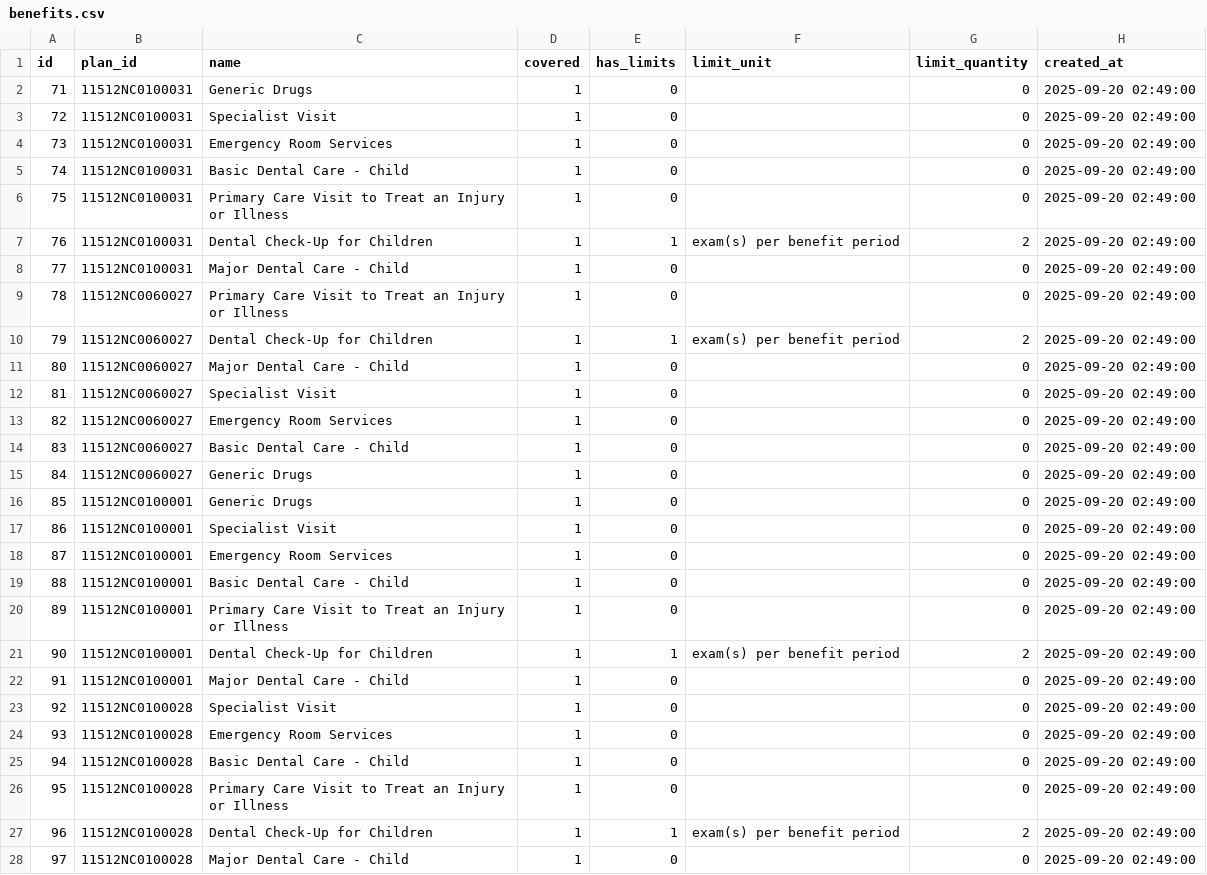
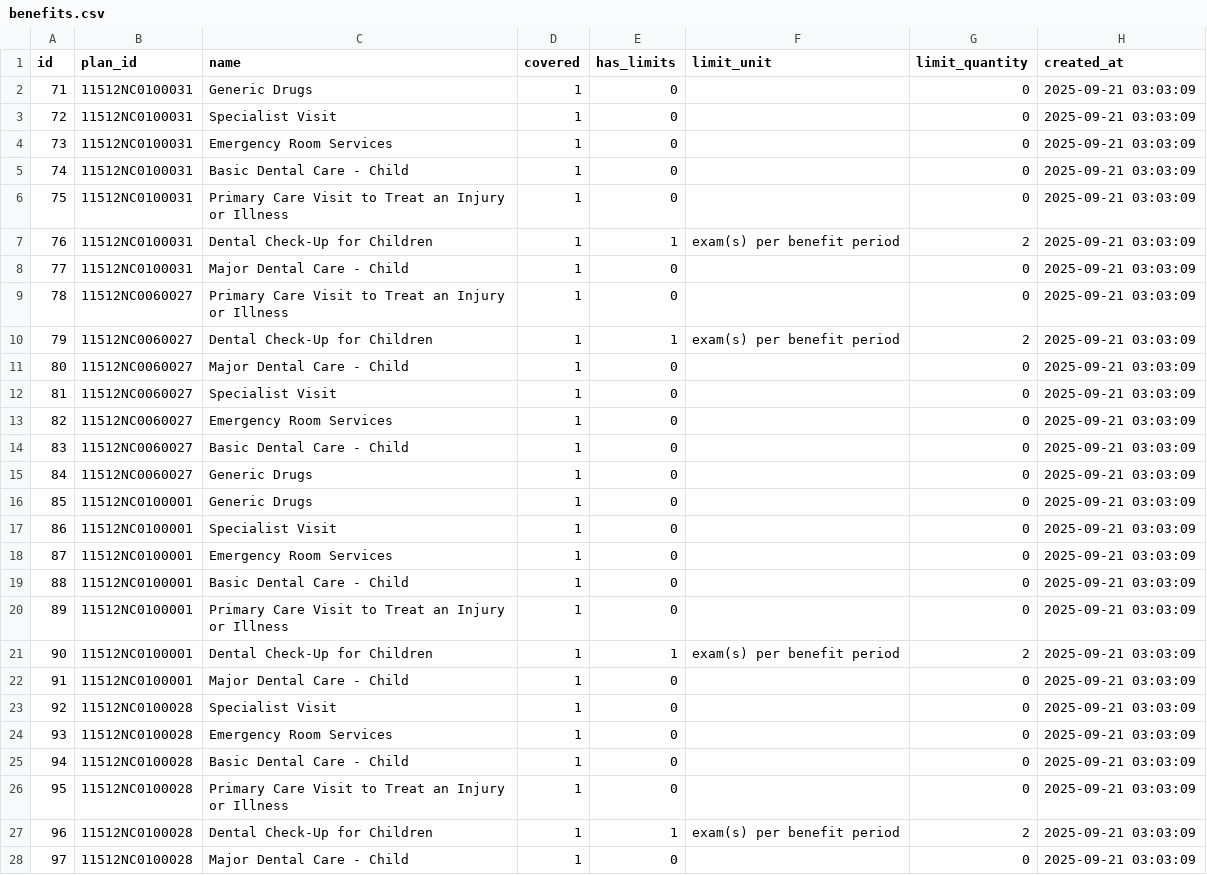
Before and after one commit to ronelsolomon/healthcare, a CSV file: exported_csvs/benefits.csv, drawn as a sheet; only a part is shown; the diff covers the shown part only.

```diff
--- a/exported_csvs/benefits.csv
+++ b/exported_csvs/benefits.csv
@@ -1,28 +1,28 @@
 id,plan_id,name,covered,has_limits,limit_unit,limit_quantity,created_at
-71,11512NC0100031,Generic Drugs,1,0,,0,2025-09-20 02:49:00
-72,11512NC0100031,Specialist Visit,1,0,,0,2025-09-20 02:49:00
-73,11512NC0100031,Emergency Room Services,1,0,,0,2025-09-20 02:49:00
-74,11512NC0100031,Basic Dental Care - Child,1,0,,0,2025-09-20 02:49:00
-75,11512NC0100031,Primary Care Visit to Treat an Injury or Illness,1,0,,0,2025-09-20 02:49:00
-76,11512NC0100031,Dental Check-Up for Children,1,1,exam(s) per benefit period,2,2025-09-20 02:49:00
-77,11512NC0100031,Major Dental Care - Child,1,0,,0,2025-09-20 02:49:00
-78,11512NC0060027,Primary Care Visit to Treat an Injury or Illness,1,0,,0,2025-09-20 02:49:00
-79,11512NC0060027,Dental Check-Up for Children,1,1,exam(s) per benefit period,2,2025-09-20 02:49:00
-80,11512NC0060027,Major Dental Care - Child,1,0,,0,2025-09-20 02:49:00
-81,11512NC0060027,Specialist Visit,1,0,,0,2025-09-20 02:49:00
-82,11512NC0060027,Emergency Room Services,1,0,,0,2025-09-20 02:49:00
-83,11512NC0060027,Basic Dental Care - Child,1,0,,0,2025-09-20 02:49:00
-84,11512NC0060027,Generic Drugs,1,0,,0,2025-09-20 02:49:00
-85,11512NC0100001,Generic Drugs,1,0,,0,2025-09-20 02:49:00
-86,11512NC0100001,Specialist Visit,1,0,,0,2025-09-20 02:49:00
-87,11512NC0100001,Emergency Room Services,1,0,,0,2025-09-20 02:49:00
-88,11512NC0100001,Basic Dental Care - Child,1,0,,0,2025-09-20 02:49:00
-89,11512NC0100001,Primary Care Visit to Treat an Injury or Illness,1,0,,0,2025-09-20 02:49:00
-90,11512NC0100001,Dental Check-Up for Children,1,1,exam(s) per benefit period,2,2025-09-20 02:49:00
-91,11512NC0100001,Major Dental Care - Child,1,0,,0,2025-09-20 02:49:00
-92,11512NC0100028,Specialist Visit,1,0,,0,2025-09-20 02:49:00
-93,11512NC0100028,Emergency Room Services,1,0,,0,2025-09-20 02:49:00
-94,11512NC0100028,Basic Dental Care - Child,1,0,,0,2025-09-20 02:49:00
-95,11512NC0100028,Primary Care Visit to Treat an Injury or Illness,1,0,,0,2025-09-20 02:49:00
-96,11512NC0100028,Dental Check-Up for Children,1,1,exam(s) per benefit period,2,2025-09-20 02:49:00
-97,11512NC0100028,Major Dental Care - Child,1,0,,0,2025-09-20 02:49:00
+71,11512NC0100031,Generic Drugs,1,0,,0,2025-09-21 03:03:09
+72,11512NC0100031,Specialist Visit,1,0,,0,2025-09-21 03:03:09
+73,11512NC0100031,Emergency Room Services,1,0,,0,2025-09-21 03:03:09
+74,11512NC0100031,Basic Dental Care - Child,1,0,,0,2025-09-21 03:03:09
+75,11512NC0100031,Primary Care Visit to Treat an Injury or Illness,1,0,,0,2025-09-21 03:03:09
+76,11512NC0100031,Dental Check-Up for Children,1,1,exam(s) per benefit period,2,2025-09-21 03:03:09
+77,11512NC0100031,Major Dental Care - Child,1,0,,0,2025-09-21 03:03:09
+78,11512NC0060027,Primary Care Visit to Treat an Injury or Illness,1,0,,0,2025-09-21 03:03:09
+79,11512NC0060027,Dental Check-Up for Children,1,1,exam(s) per benefit period,2,2025-09-21 03:03:09
+80,11512NC0060027,Major Dental Care - Child,1,0,,0,2025-09-21 03:03:09
+81,11512NC0060027,Specialist Visit,1,0,,0,2025-09-21 03:03:09
+82,11512NC0060027,Emergency Room Services,1,0,,0,2025-09-21 03:03:09
+83,11512NC0060027,Basic Dental Care - Child,1,0,,0,2025-09-21 03:03:09
+84,11512NC0060027,Generic Drugs,1,0,,0,2025-09-21 03:03:09
+85,11512NC0100001,Generic Drugs,1,0,,0,2025-09-21 03:03:09
+86,11512NC0100001,Specialist Visit,1,0,,0,2025-09-21 03:03:09
+87,11512NC0100001,Emergency Room Services,1,0,,0,2025-09-21 03:03:09
+88,11512NC0100001,Basic Dental Care - Child,1,0,,0,2025-09-21 03:03:09
+89,11512NC0100001,Primary Care Visit to Treat an Injury or Illness,1,0,,0,2025-09-21 03:03:09
+90,11512NC0100001,Dental Check-Up for Children,1,1,exam(s) per benefit period,2,2025-09-21 03:03:09
+91,11512NC0100001,Major Dental Care - Child,1,0,,0,2025-09-21 03:03:09
+92,11512NC0100028,Specialist Visit,1,0,,0,2025-09-21 03:03:09
+93,11512NC0100028,Emergency Room Services,1,0,,0,2025-09-21 03:03:09
+94,11512NC0100028,Basic Dental Care - Child,1,0,,0,2025-09-21 03:03:09
+95,11512NC0100028,Primary Care Visit to Treat an Injury or Illness,1,0,,0,2025-09-21 03:03:09
+96,11512NC0100028,Dental Check-Up for Children,1,1,exam(s) per benefit period,2,2025-09-21 03:03:09
+97,11512NC0100028,Major Dental Care - Child,1,0,,0,2025-09-21 03:03:09
```
Also changed, not shown: 43 edited cells elsewhere in this file, exported_csvs/cost_sharings.csv, exported_csvs/deductibles.csv, 3 other files.
